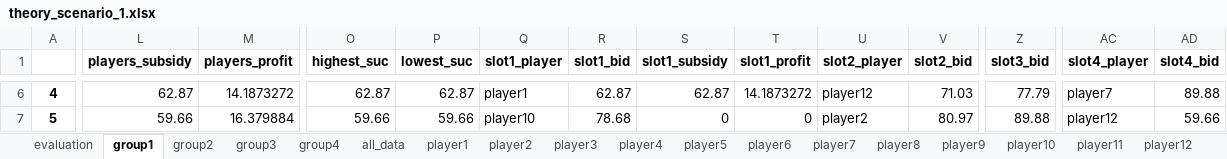
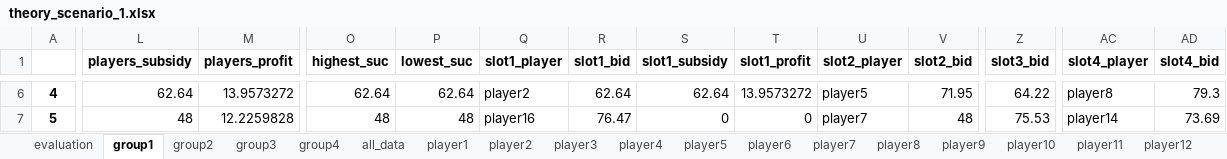
Before and after one commit to alotbsol/Preferential-Treatment-in-Renewable-Energy-Auctions---An-Experimental-Study, an Excel workbook: results/theory_scenario_1.xlsx, sheet group1, drawn as a sheet; only a part is shown, gaps mark what is left out; values as stored, in another font and other column widths than the file's, no borders; the diff covers the shown part only; the diff names each change by its address in the sheet, - before the commit and + after, or states it on an @@ line.

```diff
--- a/results/theory_scenario_1.xlsx (sheet group1)
+++ b/results/theory_scenario_1.xlsx (sheet group1)
-L6 (players_subsidy): 62.87
+L6 (players_subsidy): 62.64
-M6 (players_profit): 14.1873272
+M6 (players_profit): 13.9573272
-O6 (highest_suc): 62.87
+O6 (highest_suc): 62.64
-P6 (lowest_suc): 62.87
+P6 (lowest_suc): 62.64
-Q6 (slot1_player): player1
+Q6 (slot1_player): player2
-R6 (slot1_bid): 62.87
+R6 (slot1_bid): 62.64
-S6 (slot1_subsidy): 62.87
+S6 (slot1_subsidy): 62.64
-T6 (slot1_profit): 14.1873272
+T6 (slot1_profit): 13.9573272
-U6 (slot2_player): player12
+U6 (slot2_player): player5
-V6 (slot2_bid): 71.03
+V6 (slot2_bid): 71.95
-Z6 (slot3_bid): 77.79
+Z6 (slot3_bid): 64.22
-AC6 (slot4_player): player7
+AC6 (slot4_player): player8
-AD6 (slot4_bid): 89.88
+AD6 (slot4_bid): 79.3
-L7 (players_subsidy): 59.66
+L7 (players_subsidy): 48
-M7 (players_profit): 16.379884
+M7 (players_profit): 12.2259828
-O7 (highest_suc): 59.66
+O7 (highest_suc): 48
-P7 (lowest_suc): 59.66
+P7 (lowest_suc): 48
-Q7 (slot1_player): player10
+Q7 (slot1_player): player16
-R7 (slot1_bid): 78.68
+R7 (slot1_bid): 76.47
-U7 (slot2_player): player2
+U7 (slot2_player): player7
-V7 (slot2_bid): 80.97
+V7 (slot2_bid): 48
-Z7 (slot3_bid): 89.88
+Z7 (slot3_bid): 75.53
-AC7 (slot4_player): player12
+AC7 (slot4_player): player14
-AD7 (slot4_bid): 59.66
+AD7 (slot4_bid): 73.69
```
Also changed, not shown: 1746 edited cells elsewhere in this sheet, sheet all_data, sheet group4, sheet group2, sheet group3, sheet player14, sheet player16, 16 more sheets, 2 other files.
